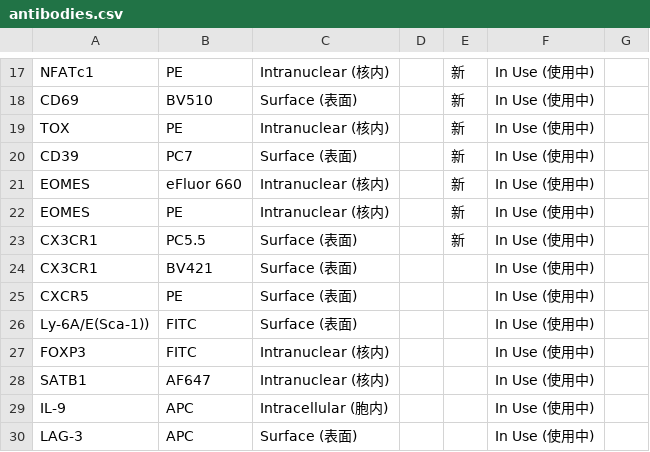
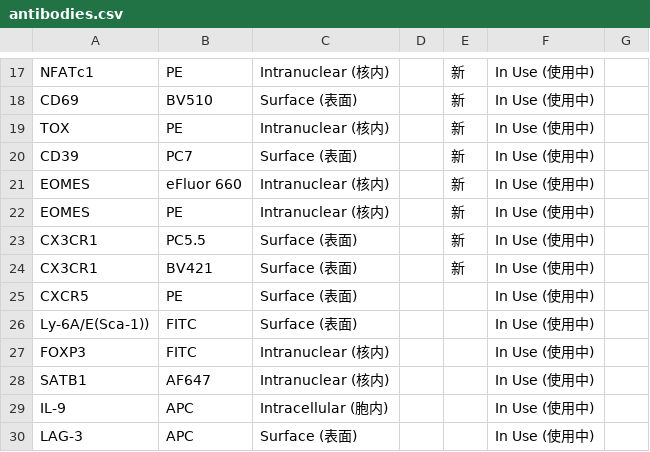
Before and after one commit to Zwww404/antibody-app, a CSV file: antibodies.csv, drawn as a sheet; only a part is shown, gaps mark what is left out.

```diff
--- a/antibodies.csv
+++ b/antibodies.csv
@@ -23,3 +23,3 @@ EOMES,PE,Intranuclear (核内),,新,In Use (使用中),
 CX3CR1,PC5.5,Surface (表面),,新,In Use (使用中),
-CX3CR1,BV421,Surface (表面),,,In Use (使用中),
+CX3CR1,BV421,Surface (表面),,新,In Use (使用中),
 CXCR5,PE,Surface (表面),,,In Use (使用中),
```
